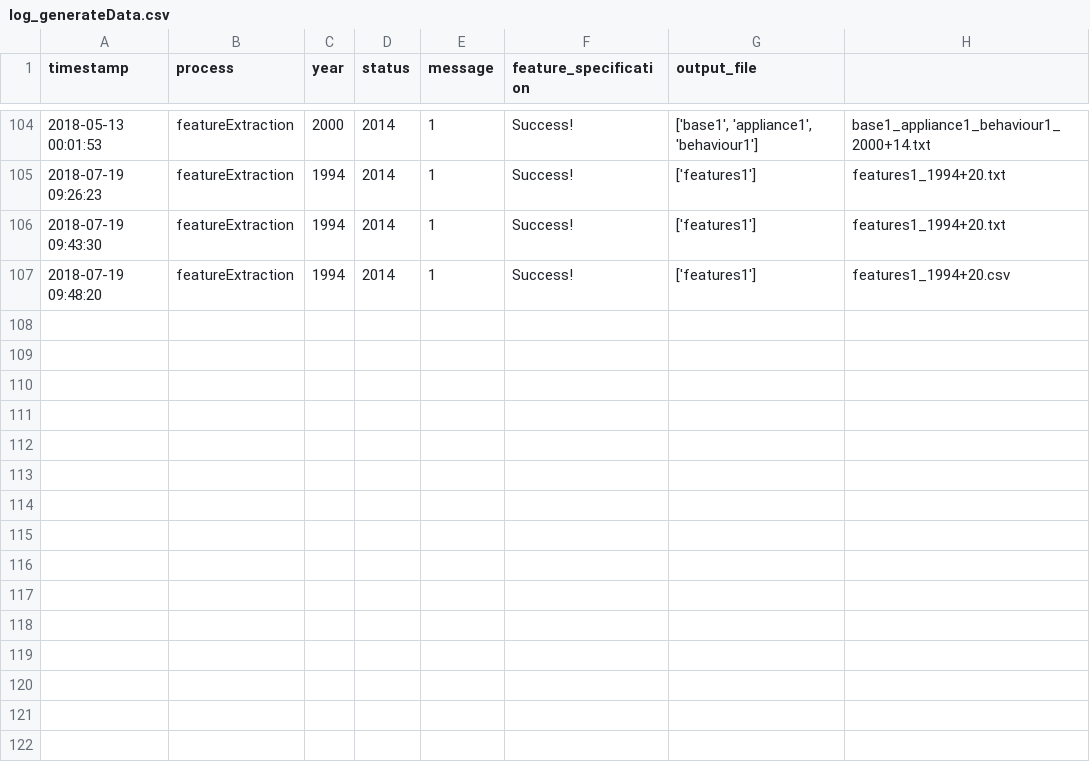
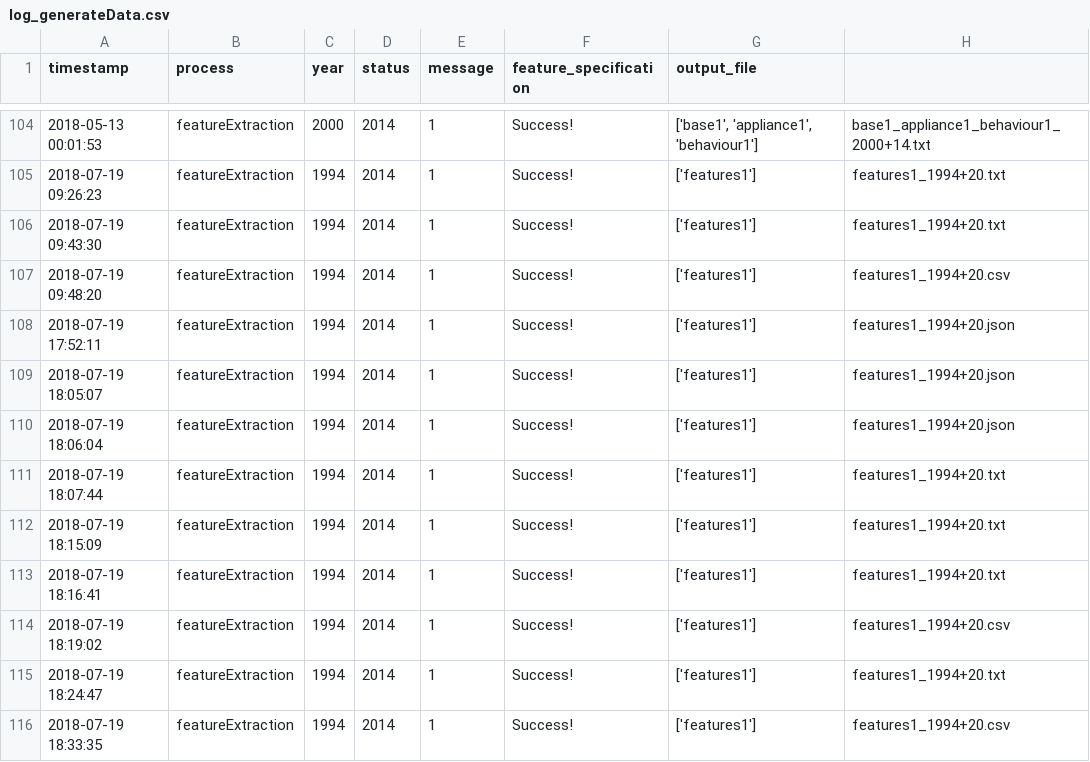
Before and after one commit to SaintlyVi/DLR_DB, a CSV file: log/log_generateData.csv, drawn as a sheet; only a part is shown, gaps mark what is left out.

Commit message:
improving feature extraction

```diff
--- a/log/log_generateData.csv
+++ b/log/log_generateData.csv
@@ -107 +107,10 @@ timestamp,process,year,status,message,feature_specification,output_file
 2018-07-19 09:48:20,featureExtraction,1994,2014,1,Success!,['features1'],features1_1994+20.csv
+2018-07-19 17:52:11,featureExtraction,1994,2014,1,Success!,['features1'],features1_1994+20.json
+2018-07-19 18:05:07,featureExtraction,1994,2014,1,Success!,['features1'],features1_1994+20.json
+2018-07-19 18:06:04,featureExtraction,1994,2014,1,Success!,['features1'],features1_1994+20.json
+2018-07-19 18:07:44,featureExtraction,1994,2014,1,Success!,['features1'],features1_1994+20.txt
+2018-07-19 18:15:09,featureExtraction,1994,2014,1,Success!,['features1'],features1_1994+20.txt
+2018-07-19 18:16:41,featureExtraction,1994,2014,1,Success!,['features1'],features1_1994+20.txt
+2018-07-19 18:19:02,featureExtraction,1994,2014,1,Success!,['features1'],features1_1994+20.csv
+2018-07-19 18:24:47,featureExtraction,1994,2014,1,Success!,['features1'],features1_1994+20.txt
+2018-07-19 18:33:35,featureExtraction,1994,2014,1,Success!,['features1'],features1_1994+20.csv
```
Also changed, not shown: 2 other files.
